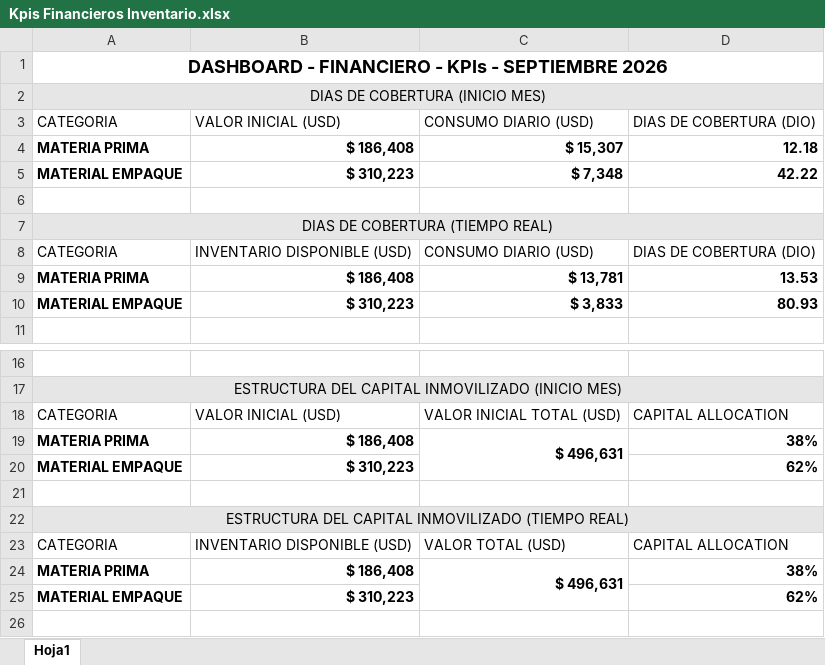
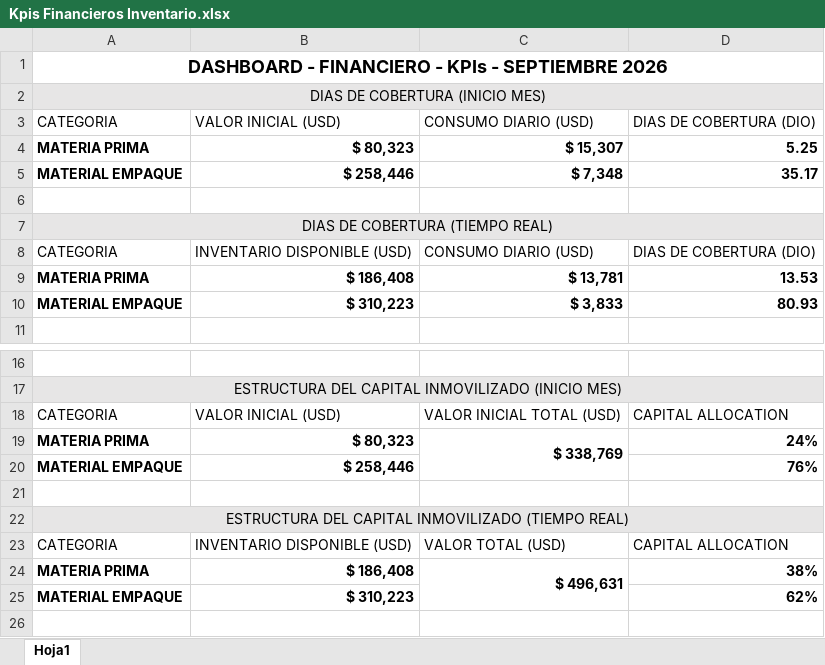
Before and after one commit to logisticasapori1-cell/dashboard-ventas, an Excel workbook: data/Kpis Financieros Inventario.xlsx, sheet Hoja1, drawn as a sheet; only a part is shown, gaps mark what is left out; values as stored, in another font and other column widths than the file's, no borders; removed rows and columns are numbered as before the commit, all else as after; the diff names each change by its address in the sheet, - before the commit and + after, or states it on an @@ line.

Commit message:
Add files via upload

```diff
--- a/data/Kpis Financieros Inventario.xlsx (sheet Hoja1)
+++ b/data/Kpis Financieros Inventario.xlsx (sheet Hoja1)
-B4: $ 186,408
+B4: $ 80,323
-D4: 12.18
+D4: 5.25
-B5: $ 310,223
+B5: $ 258,446
-D5: 42.22
+D5: 35.17
-row 19: MATERIA PRIMA | $ 186,408 | $ 496,631 | 38%
+row 19: MATERIA PRIMA | $ 80,323 | $ 338,769 | 24%
-B20: $ 310,223
+B20: $ 258,446
-D20: 62%
+D20: 76%
```
